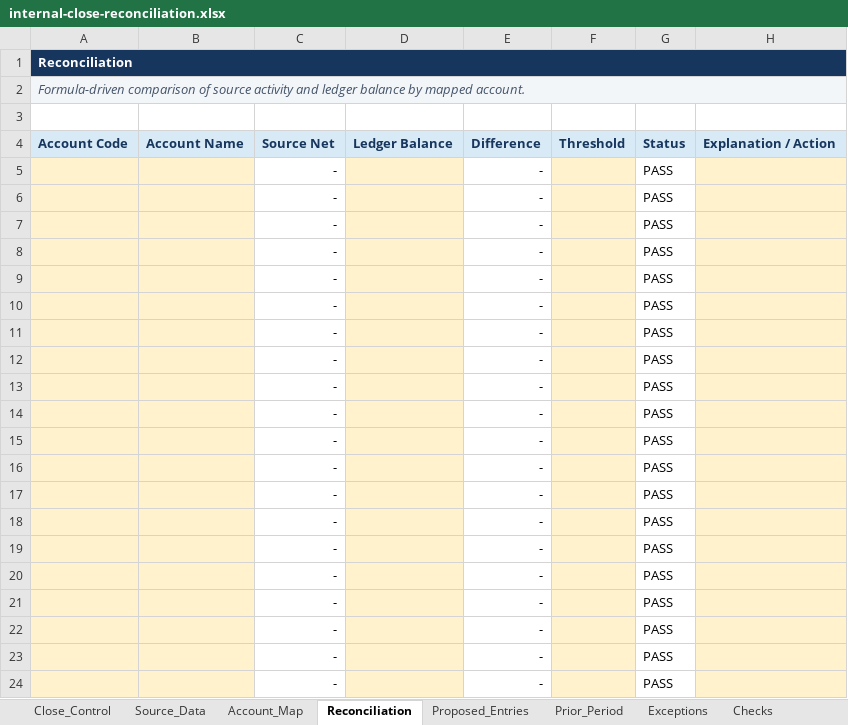
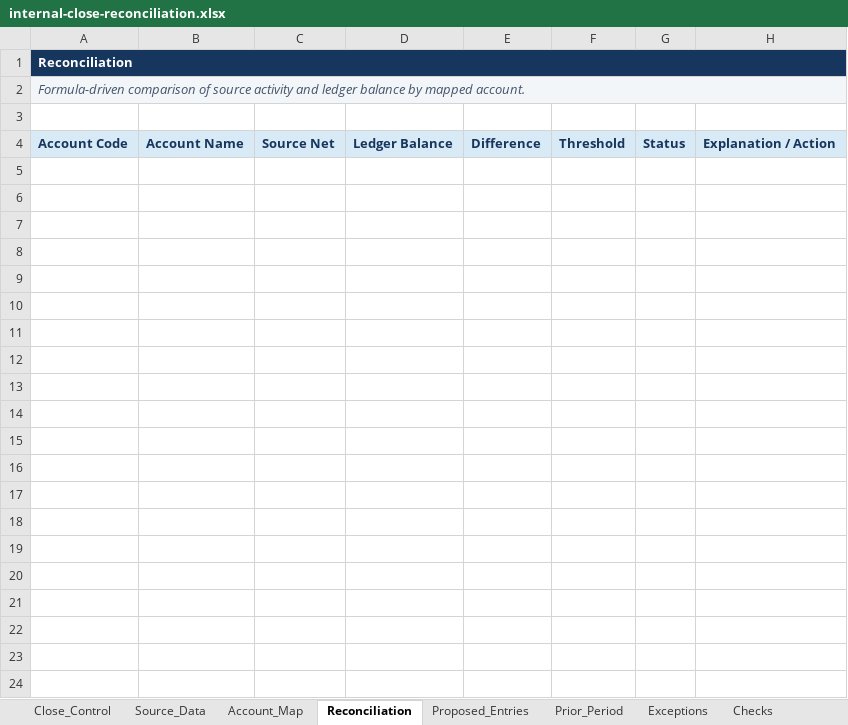
Before and after one commit to kas1987/Syn_Studios, an Excel workbook: library/templates/TMPL-0001/1.0.0/internal-close-reconciliation.xlsx, sheet Reconciliation, drawn as a sheet; values as stored, in another font and other column widths than the file's, no borders; conditional formats and table styles not drawn; the diff names each change by its address in the sheet, - before the commit and + after, or states it on an @@ line.

Commit message:
fix: close template integrity gaps

```diff
--- a/library/templates/TMPL-0001/1.0.0/internal-close-reconciliation.xlsx (sheet Reconciliation)
+++ b/library/templates/TMPL-0001/1.0.0/internal-close-reconciliation.xlsx (sheet Reconciliation)
-row 5:  |  | - |  | - |  | PASS
-row 6:  |  | - |  | - |  | PASS
-row 7:  |  | - |  | - |  | PASS
-row 8:  |  | - |  | - |  | PASS
-row 9:  |  | - |  | - |  | PASS
-row 10:  |  | - |  | - |  | PASS
-row 11:  |  | - |  | - |  | PASS
-row 12:  |  | - |  | - |  | PASS
-row 13:  |  | - |  | - |  | PASS
-row 14:  |  | - |  | - |  | PASS
-row 15:  |  | - |  | - |  | PASS
-row 16:  |  | - |  | - |  | PASS
-row 17:  |  | - |  | - |  | PASS
-row 18:  |  | - |  | - |  | PASS
-row 19:  |  | - |  | - |  | PASS
-row 20:  |  | - |  | - |  | PASS
-row 21:  |  | - |  | - |  | PASS
-row 22:  |  | - |  | - |  | PASS
-row 23:  |  | - |  | - |  | PASS
-row 24:  |  | - |  | - |  | PASS
```
Also changed, not shown: sheet Checks, formulas that keep their value, 30 other files.
